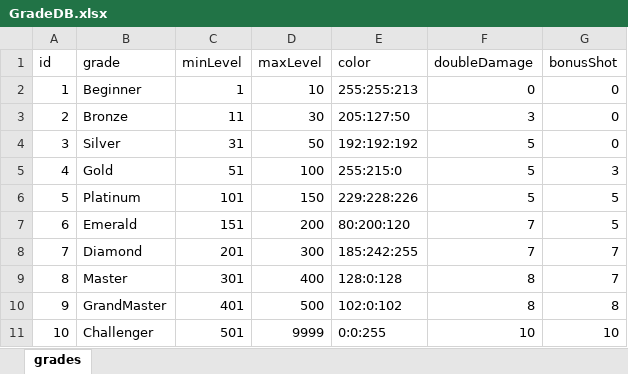
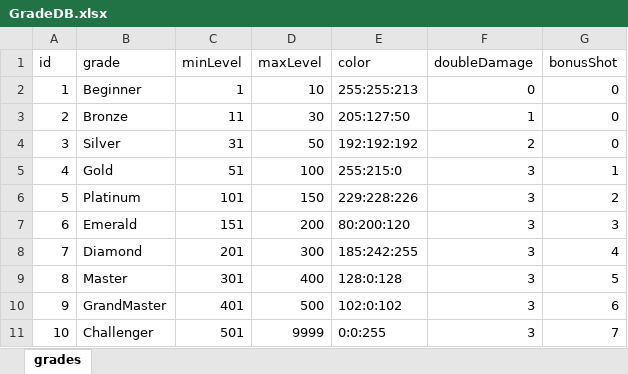
Before and after one commit to dcsoft1981/casual1, an Excel workbook: casual1/Assets/Resources/GradeDB.xlsx, sheet grades, drawn as a sheet; values as stored, in another font and other column widths than the file's, no borders; the diff names each change by its address in the sheet, - before the commit and + after, or states it on an @@ line.

```diff
--- a/casual1/Assets/Resources/GradeDB.xlsx (sheet grades)
+++ b/casual1/Assets/Resources/GradeDB.xlsx (sheet grades)
-F3 (doubleDamage): 3
+F3 (doubleDamage): 1
-F4 (doubleDamage): 5
+F4 (doubleDamage): 2
-F5:F6 (doubleDamage): 5
+F5:F6 (doubleDamage): 3
-G5 (bonusShot): 3
+G5 (bonusShot): 1
-G6 (bonusShot): 5
+G6 (bonusShot): 2
-F7:F8 (doubleDamage): 7
+F7:F8 (doubleDamage): 3
-G7 (bonusShot): 5
+G7 (bonusShot): 3
-G8 (bonusShot): 7
+G8 (bonusShot): 4
-F9:F10 (doubleDamage): 8
+F9:F10 (doubleDamage): 3
-G9 (bonusShot): 7
+G9 (bonusShot): 5
-G10 (bonusShot): 8
+G10 (bonusShot): 6
-F11 (doubleDamage): 10
+F11 (doubleDamage): 3
-G11 (bonusShot): 10
+G11 (bonusShot): 7
```
Also changed, not shown: 21 other files.
